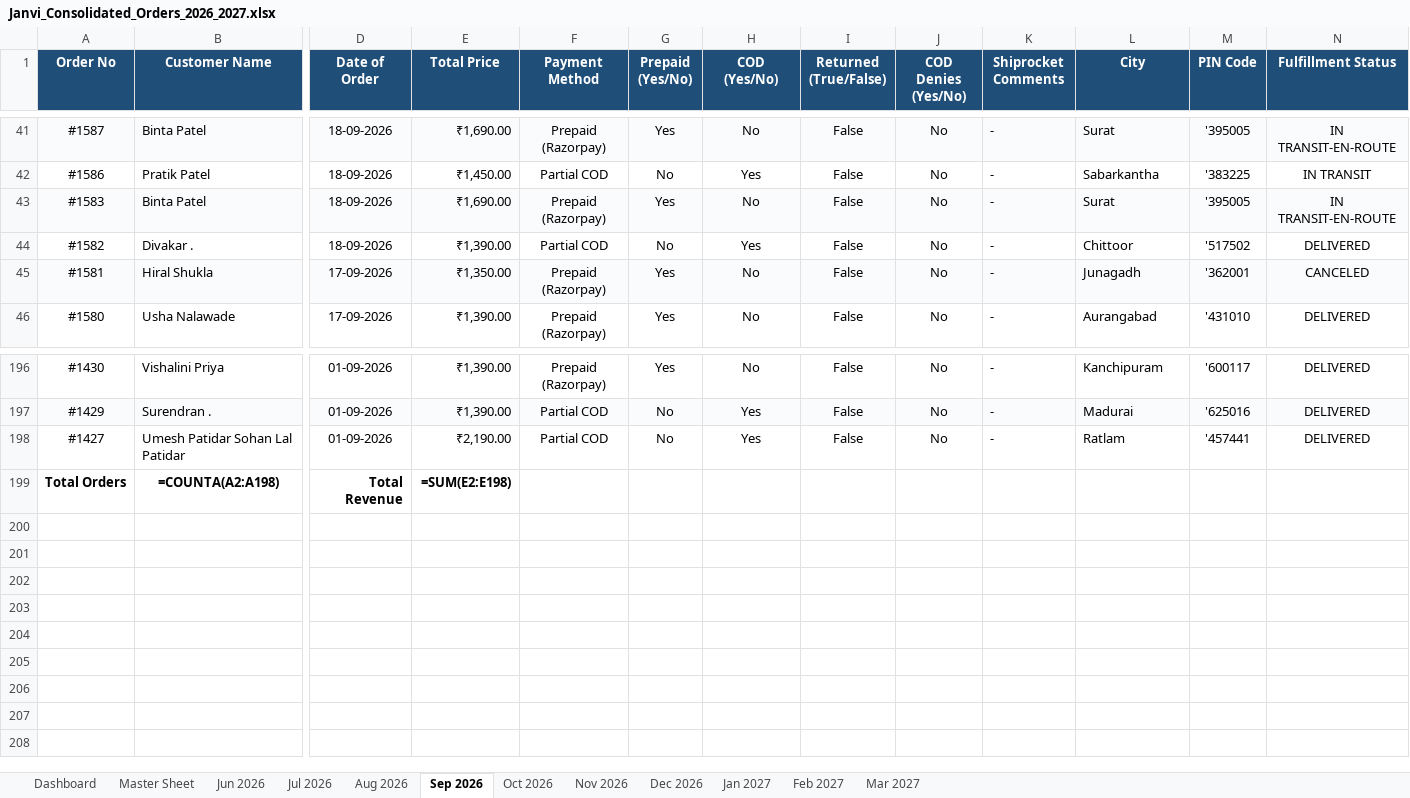
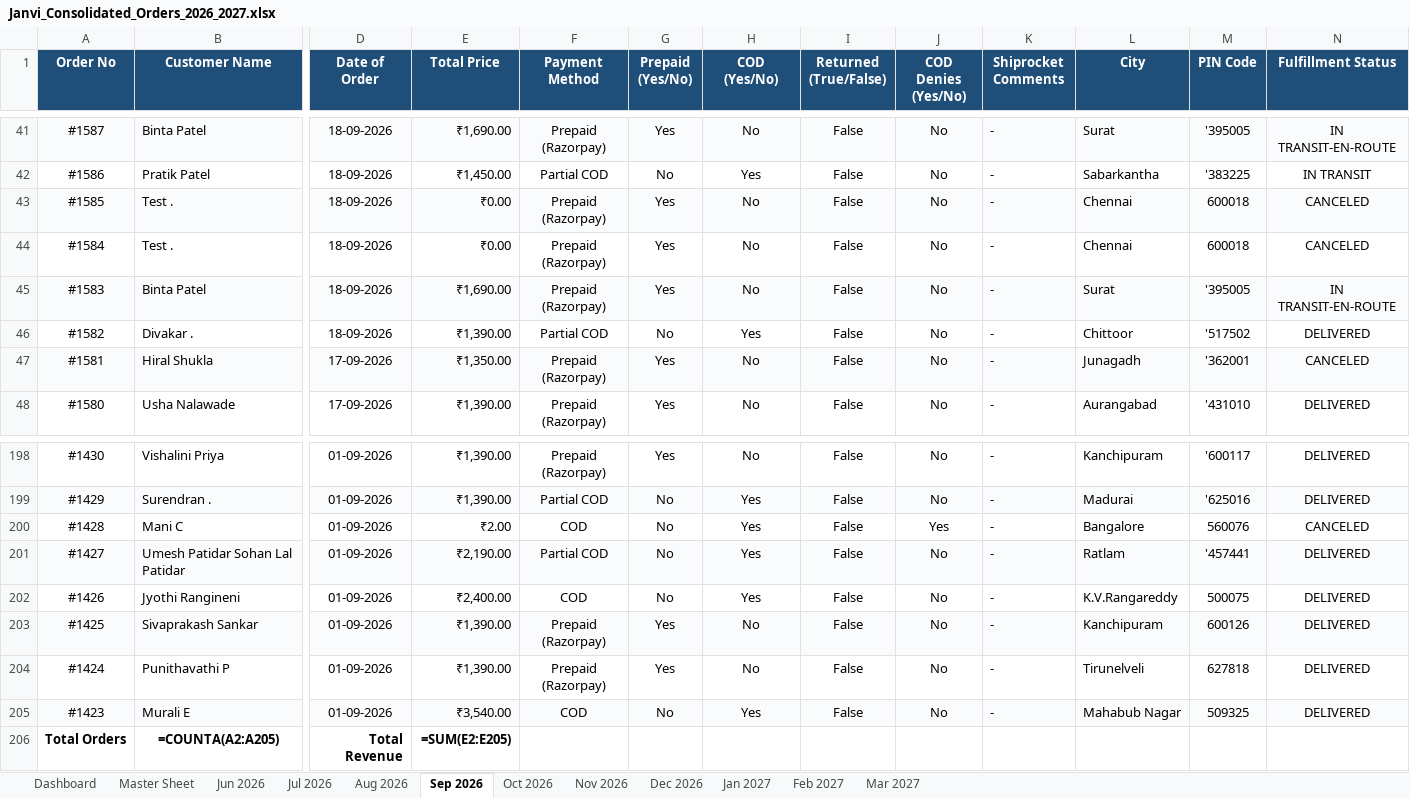
Before and after one commit to nrm-web/JANVI-AIKA-Website-Orders, an Excel workbook: Janvi_Consolidated_Orders_2026_2027.xlsx, sheet Sep 2026, drawn as a sheet; only a part is shown, gaps mark what is left out; values as stored, in another font and other column widths than the file's, no borders; formulas without a stored value are shown as written; addresses are those after the commit; rows hold the shown columns only; the diff covers the shown part only; the diff names each change by its address in the sheet, - before the commit and + after, or states it on an @@ line.

```diff
--- a/Janvi_Consolidated_Orders_2026_2027.xlsx (sheet Sep 2026)
+++ b/Janvi_Consolidated_Orders_2026_2027.xlsx (sheet Sep 2026)
+row 43: #1585 | Test . | 18-09-2026 | ₹0.00 | Prepaid (Razorpay) | Yes | No | False | No | - | Chennai | 600018 | CANCELED
+row 44: #1584 | Test . | 18-09-2026 | ₹0.00 | Prepaid (Razorpay) | Yes | No | False | No | - | Chennai | 600018 | CANCELED
+row 200: #1428 | Mani C | 01-09-2026 | ₹2.00 | COD | No | Yes | False | Yes | - | Bangalore | 560076 | CANCELED
-A201:N201 fill: none
+A201:N201 fill: #F9FBFD
+row 202: #1426 | Jyothi Rangineni | 01-09-2026 | ₹2,400.00 | COD | No | Yes | False | No | - | K.V.Rangareddy | 500075 | DELIVERED
+row 203: #1425 | Sivaprakash Sankar | 01-09-2026 | ₹1,390.00 | Prepaid (Razorpay) | Yes | No | False | No | - | Kanchipuram | 600126 | DELIVERED
+row 204: #1424 | Punithavathi P | 01-09-2026 | ₹1,390.00 | Prepaid (Razorpay) | Yes | No | False | No | - | Tirunelveli | 627818 | DELIVERED
+row 205: #1423 | Murali E | 01-09-2026 | ₹3,540.00 | COD | No | Yes | False | No | - | Mahabub Nagar | 509325 | DELIVERED
-B206 (Customer Name): =COUNTA(A2:A198)
+B206 (Customer Name): =COUNTA(A2:A205)
-E206 (Total Price): =SUM(E2:E198)
+E206 (Total Price): =SUM(E2:E205)
```
Also changed, not shown: cell formats elsewhere in this sheet, sheet Master Sheet, sheet Aug 2026, sheet Dashboard, 2 other files.
